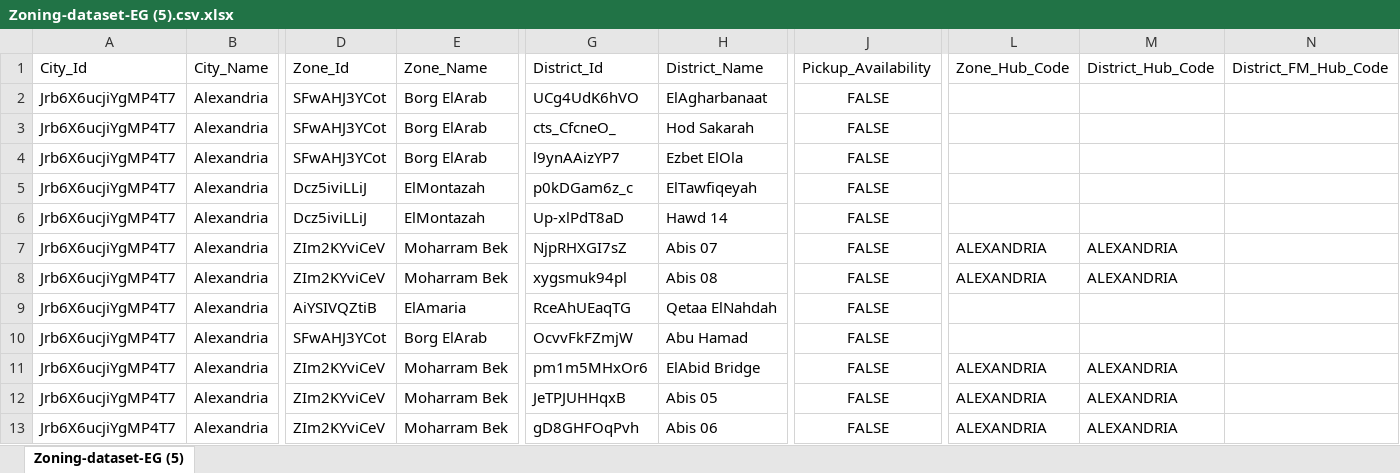
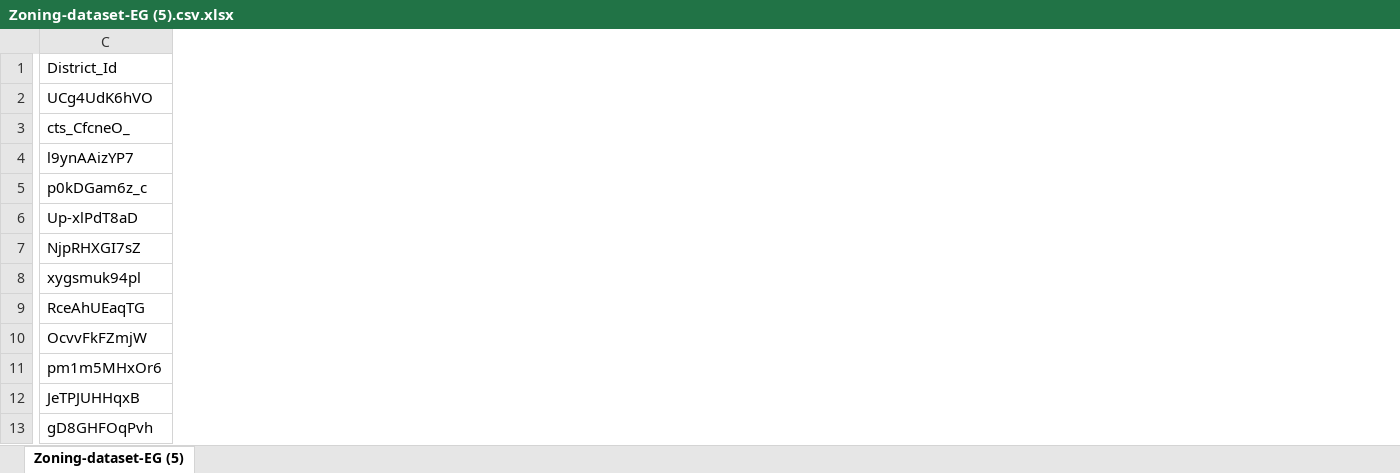
Before and after one commit to saidabdelwahid99-ai/test, an Excel workbook: Zoning-dataset-EG (5).csv.xlsx, sheet Zoning-dataset-EG (5), drawn as a sheet; only a part is shown, gaps mark what is left out; values as stored, in another font and other column widths than the file's, no borders; the diff names each change by its address in the sheet, - before the commit and + after, or states it on an @@ line.

Commit message:
Add files via upload

```diff
--- a/Zoning-dataset-EG (5).csv.xlsx (sheet Zoning-dataset-EG (5))
+++ b/Zoning-dataset-EG (5).csv.xlsx (sheet Zoning-dataset-EG (5))
-column A, rows 1-13: City_Id | Jrb6X6ucjiYgMP4T7 | Jrb6X6ucjiYgMP4T7 | Jrb6X6ucjiYgMP4T7 | Jrb6X6ucjiYgMP4T7 | Jrb6X6ucjiYgMP4T7 | Jrb6X6ucjiYgMP4T7 | Jrb6X6ucjiYgMP4T7 | Jrb6X6ucjiYgMP4T7 | Jrb6X6ucjiYgMP4T7 | Jrb6X6ucjiYgMP4T7 | Jrb6X6ucjiYgMP4T7 | Jrb6X6ucjiYgMP4T7
-column B, rows 1-13: City_Name | Alexandria | Alexandria | Alexandria | Alexandria | Alexandria | Alexandria | Alexandria | Alexandria | Alexandria | Alexandria | Alexandria | Alexandria
-column D, rows 1-13: Zone_Id | SFwAHJ3YCot | SFwAHJ3YCot | SFwAHJ3YCot | Dcz5iviLLiJ | Dcz5iviLLiJ | ZIm2KYviCeV | ZIm2KYviCeV | AiYSIVQZtiB | SFwAHJ3YCot | ZIm2KYviCeV | ZIm2KYviCeV | ZIm2KYviCeV
-column E, rows 1-13: Zone_Name | Borg ElArab | Borg ElArab | Borg ElArab | ElMontazah | ElMontazah | Moharram Bek | Moharram Bek | ElAmaria | Borg ElArab | Moharram Bek | Moharram Bek | Moharram Bek
-column H, rows 1-13: District_Name | ElAgharbanaat | Hod Sakarah | Ezbet ElOla | ElTawfiqeyah | Hawd 14 | Abis 07 | Abis 08 | Qetaa ElNahdah | Abu Hamad | ElAbid Bridge | Abis 05 | Abis 06
-column J, rows 1-13: Pickup_Availability | FALSE | FALSE | FALSE | FALSE | FALSE | FALSE | FALSE | FALSE | FALSE | FALSE | FALSE | FALSE
-column L, rows 1-13: Zone_Hub_Code |  |  |  |  |  | ALEXANDRIA | ALEXANDRIA |  |  | ALEXANDRIA | ALEXANDRIA | ALEXANDRIA
-column M, rows 1-13: District_Hub_Code |  |  |  |  |  | ALEXANDRIA | ALEXANDRIA |  |  | ALEXANDRIA | ALEXANDRIA | ALEXANDRIA
-column N, row 1: District_FM_Hub_Code
```
